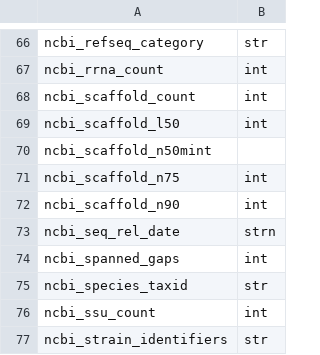
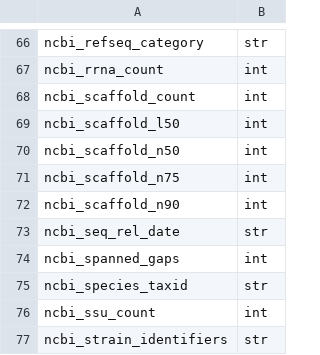
Before and after one commit to pipparichter/find-a-bug, a CSV file: data/gtdb_r207_metadata_dtypes.csv, drawn as a sheet; only a part is shown, gaps mark what is left out; removed rows and columns are numbered as before the commit, all else as after; the diff names each change by its address in the sheet, - before the commit and + after, or states it on an @@ line.

```diff
--- a/data/gtdb_r207_metadata_dtypes.csv
+++ b/data/gtdb_r207_metadata_dtypes.csv
-row 70: ncbi_scaffold_n50mint
+row 70: ncbi_scaffold_n50 | int
-B73: strn
+B73: str
```
Also changed, not shown: 1 other file.
